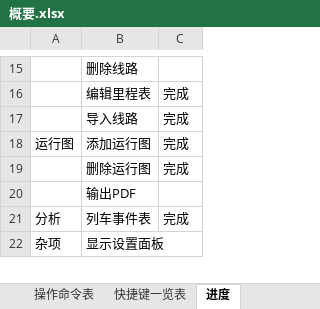
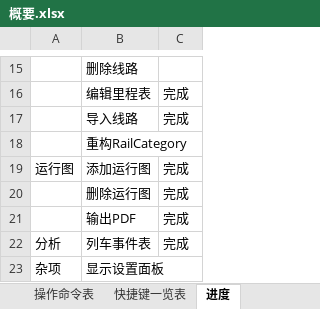
Before and after one commit to CDK6182CHR/qETRC, an Excel workbook: 概要.xlsx, sheet 进度, drawn as a sheet; only a part is shown, gaps mark what is left out; values as stored, in another font and other column widths than the file's, no borders; addresses are those after the commit; the diff names each change by its address in the sheet, - before the commit and + after, or states it on an @@ line.

Commit message:
2021.07.10  重构RailCategory前备份

```diff
--- a/概要.xlsx (sheet 进度)
+++ b/概要.xlsx (sheet 进度)
+row 18:  | 重构RailCategory
-C21: (empty)
+C21: 完成
```
Also changed, not shown: 14 other files.
